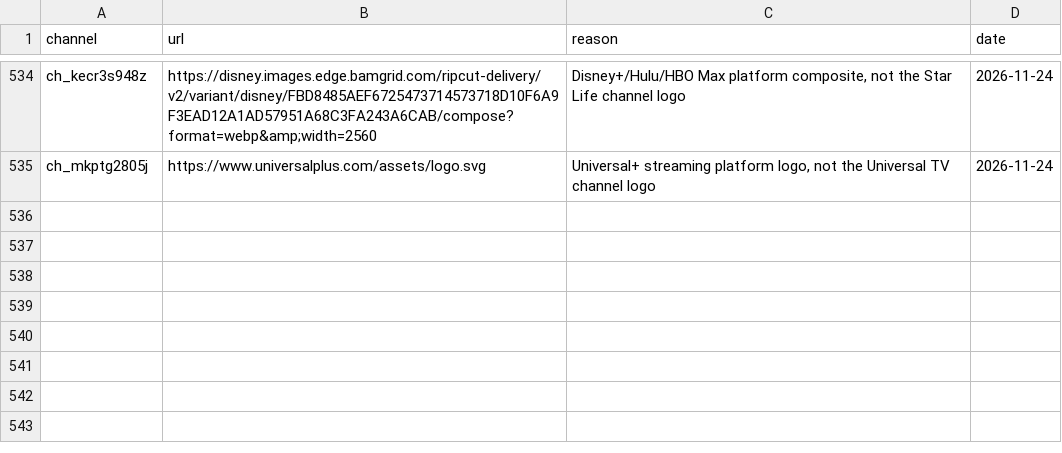
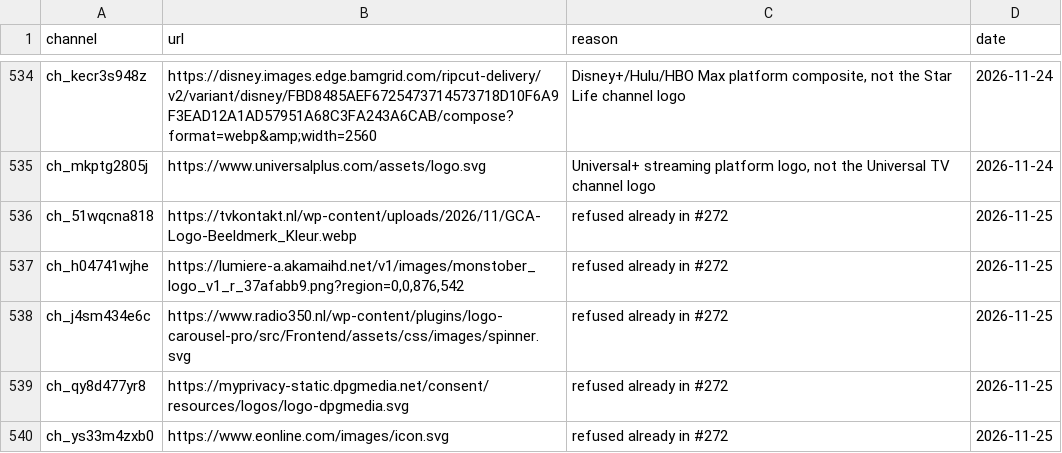
Before and after one commit to worldwide-tv-logos/database, a CSV file: data/rejected.csv, drawn as a sheet; only a part is shown, gaps mark what is left out.

Commit message:
Missing logos: Netherlands

```diff
--- a/data/rejected.csv
+++ b/data/rejected.csv
@@ -535 +535,6 @@ ch_kecr3s948z,https://disney.images.edge.bamgrid.com/ripcut-delivery/v2/variant/
 ch_mkptg2805j,https://www.universalplus.com/assets/logo.svg,"Universal+ streaming platform logo, not the Universal TV channel logo",2026-11-24
+ch_51wqcna818,https://tvkontakt.nl/wp-content/uploads/2026/11/GCA-Logo-Beeldmerk_Kleur.webp,refused already in #272,2026-11-25
+ch_h04741wjhe,"https://lumiere-a.akamaihd.net/v1/images/monstober_logo_v1_r_37afabb9.png?region=0,0,876,542",refused already in #272,2026-11-25
+ch_j4sm434e6c,https://www.radio350.nl/wp-content/plugins/logo-carousel-pro/src/Frontend/assets/css/images/spinner.svg,refused already in #272,2026-11-25
+ch_qy8d477yr8,https://myprivacy-static.dpgmedia.net/consent/resources/logos/logo-dpgmedia.svg,refused already in #272,2026-11-25
+ch_ys33m4zxb0,https://www.eonline.com/images/icon.svg,refused already in #272,2026-11-25
```
Also changed, not shown: 23 other files.
